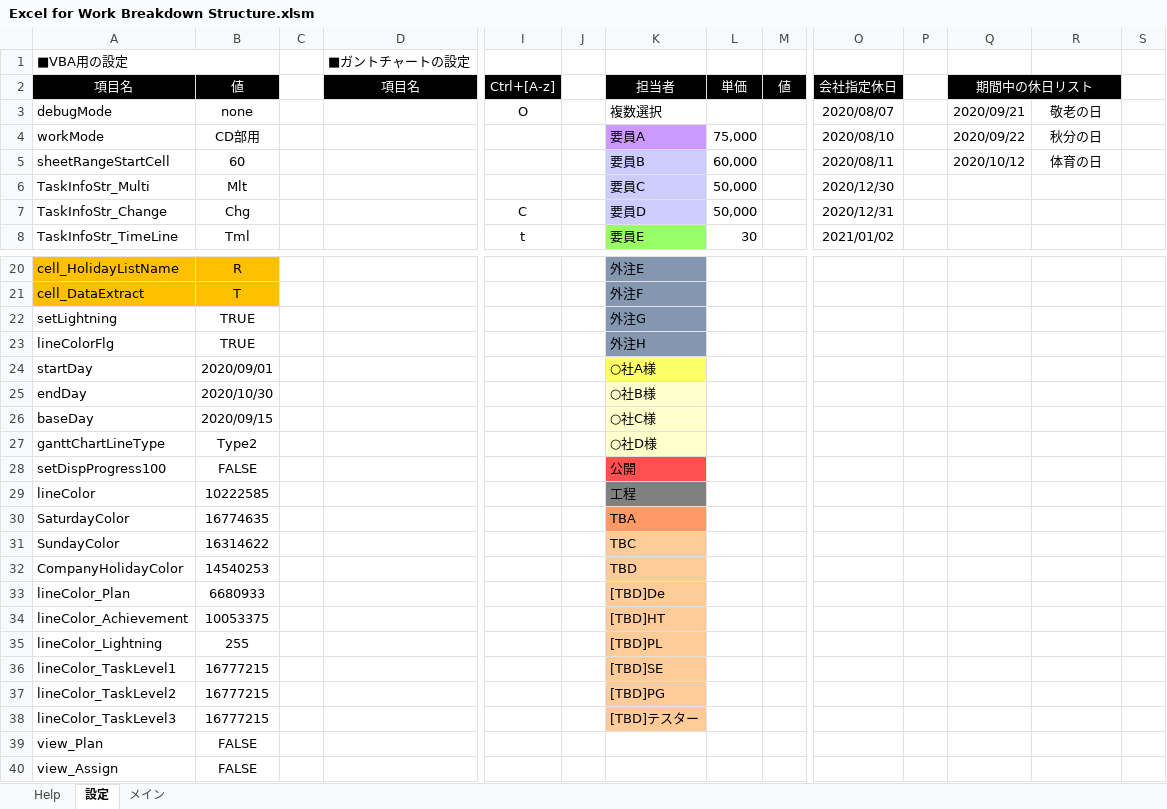
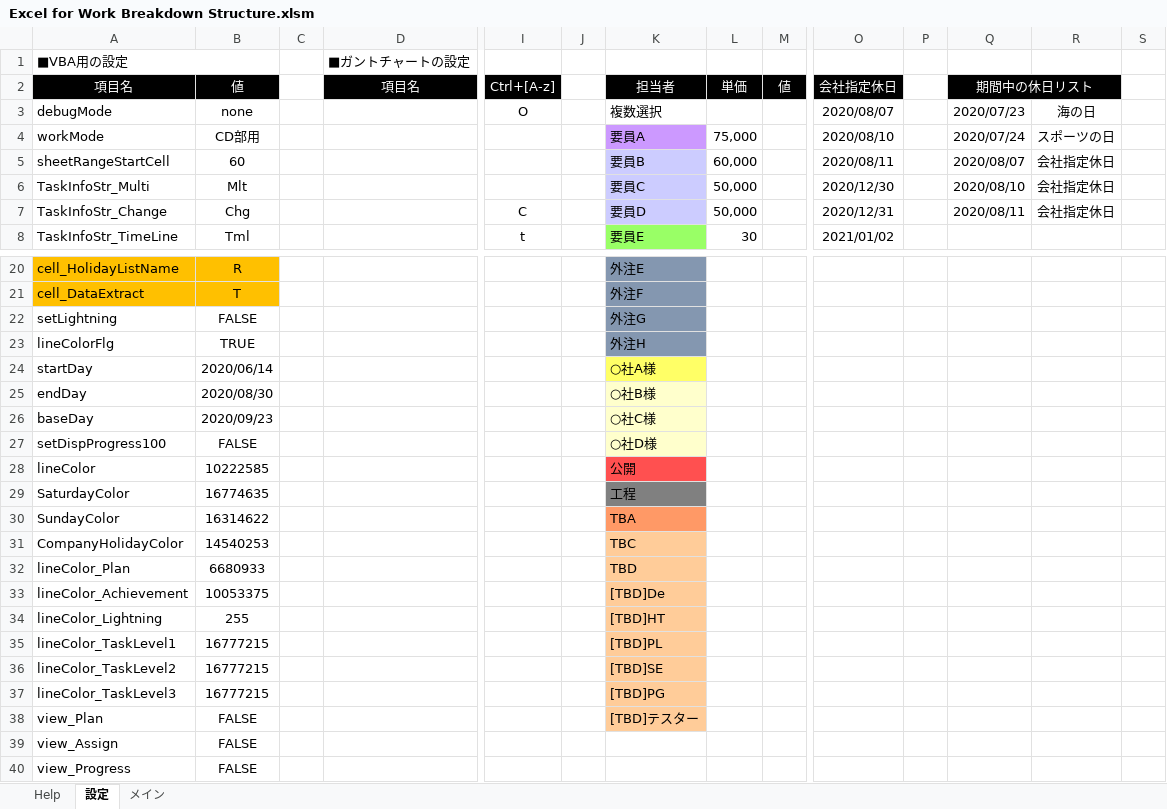
Before and after one commit to bkoizumi/WBS, an Excel workbook: Excel for Work Breakdown Structure.xlsm, sheet 設定, drawn as a sheet; only a part is shown, gaps mark what is left out; the shorter side is filled out with more unchanged rows; values as stored, in another font and other column widths than the file's, no borders; removed rows and columns are numbered as before the commit, all else as after; rows hold the shown columns only; the diff covers the shown part only; the diff names each change by its address in the sheet, - before the commit and + after, or states it on an @@ line.

```diff
--- a/Excel for Work Breakdown Structure.xlsm (sheet 設定)
+++ b/Excel for Work Breakdown Structure.xlsm (sheet 設定)
-Q3: 2020/09/21
+Q3: 2020/07/23
-R3: 敬老の日
+R3: 海の日
-Q4: 2020/09/22
+Q4: 2020/07/24
-R4: 秋分の日
+R4: スポーツの日
-Q5: 2020/10/12
+Q5: 2020/08/07
-R5: 体育の日
+R5: 会社指定休日
-Q6: (empty)
+Q6: 2020/08/10
-R6:R7: (empty)
+R6:R7: 会社指定休日
-Q7: (empty)
+Q7: 2020/08/11
-B22: TRUE
+B22: FALSE
-B24: 2020/09/01
+B24: 2020/06/14
-B25: 2020/10/30
+B25: 2020/08/30
-B26: 2020/09/15
+B26: 2020/09/23
-row 27: ganttChartLineType | Type2 |  |  |  |  | ○社D様
-K27: 公開
+K27: ○社D様
-K27 fill: #FF5050
+K27 fill: #FFFFCC
-K28: 工程
+K28: 公開
-K28 fill: #808080
+K28 fill: #FF5050
-K29: TBA
+K29: 工程
-K29 fill: #FF9966
+K29 fill: #808080
-K30: TBC
+K30: TBA
-K30 fill: #FFCC99
+K30 fill: #FF9966
-K31: TBD
+K31: TBC
-K32: [TBD]De
+K32: TBD
-K33: [TBD]HT
+K33: [TBD]De
-K34: [TBD]PL
+K34: [TBD]HT
-K35: [TBD]SE
+K35: [TBD]PL
-K36: [TBD]PG
+K36: [TBD]SE
-K37: [TBD]テスター
+K37: [TBD]PG
-K38: (empty)
+K38: [TBD]テスター
-K38 fill: none
+K38 fill: #FFCC99
```
Also changed, not shown: 1 added row and 1 edited cell elsewhere in this sheet, 12 other files.
